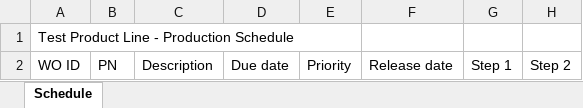
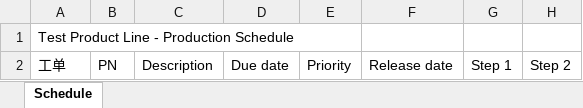
Before and after one commit to Tropical8818/iProTraX, an Excel workbook: data/Test_Product_Line_template.xlsx, sheet Schedule, drawn as a sheet; only a part is shown; values as stored, in another font and other column widths than the file's, no borders; the diff names each change by its address in the sheet, - before the commit and + after, or states it on an @@ line.

```diff
--- a/data/Test_Product_Line_template.xlsx (sheet Schedule)
+++ b/data/Test_Product_Line_template.xlsx (sheet Schedule)
-A2: WO ID
+A2: 工单
```
Also changed, not shown: 18 other files.
